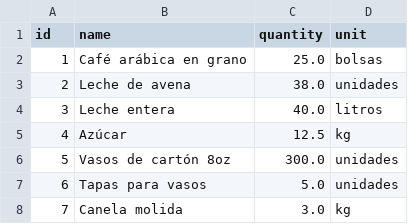
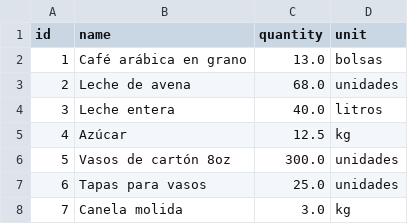
Before and after one commit to Caro-it/inventory-agent, a CSV file: products.csv, drawn as a sheet.

```diff
--- a/products.csv
+++ b/products.csv
@@ -1,4 +1,4 @@
 id,name,quantity,unit
-1,Café arábica en grano,25.0,bolsas
-2,Leche de avena,38.0,unidades
+1,Café arábica en grano,13.0,bolsas
+2,Leche de avena,68.0,unidades
 3,Leche entera,40.0,litros
@@ -6,3 +6,3 @@ id,name,quantity,unit
 5,Vasos de cartón 8oz,300.0,unidades
-6,Tapas para vasos,5.0,unidades
+6,Tapas para vasos,25.0,unidades
 7,Canela molida,3.0,kg
```
Also changed, not shown: 2 other files.
